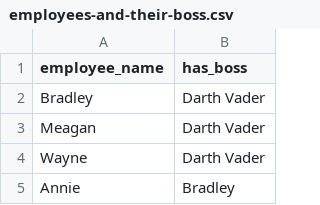
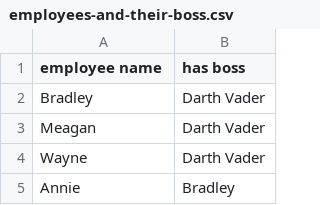
Before and after one commit to veben/neo4j_employees, a CSV file: resources/data/employees-and-their-boss.csv, drawn as a sheet; only a part is shown.

Commit message:
Update employees-and-their-boss.csv

```diff
--- a/resources/data/employees-and-their-boss.csv
+++ b/resources/data/employees-and-their-boss.csv
@@ -1,2 +1,2 @@
-employee_name,has_boss
+employee name,has boss
 Bradley,Darth Vader
```
